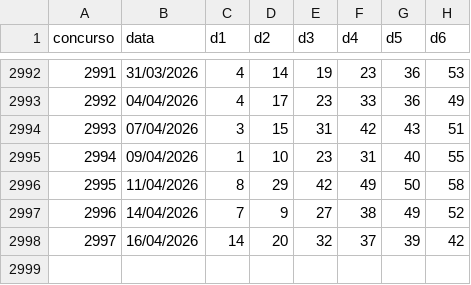
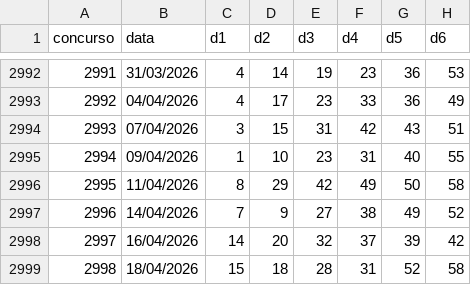
Before and after one commit to andreyoshimura/mega-engine, a CSV file: data/results/megasena.csv, drawn as a sheet; only a part is shown, gaps mark what is left out; the diff names each change by its address in the sheet, - before the commit and + after, or states it on an @@ line.

```diff
--- a/data/results/megasena.csv
+++ b/data/results/megasena.csv
+row 2999: 2998 | 18/04/2026 | 15 | 18 | 28 | 31 | 52 | 58
```
Also changed, not shown: 4 other files.
